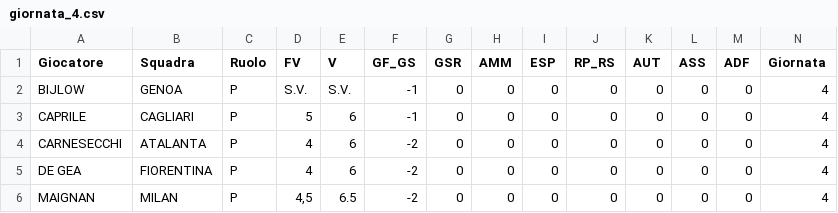
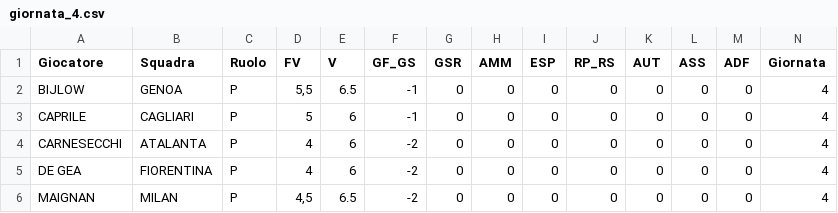
Before and after one commit to davidemilizia/Asta_FantaMau, a CSV file: dati_giornate/giornata_4.csv, drawn as a sheet; only a part is shown.

```diff
--- a/dati_giornate/giornata_4.csv
+++ b/dati_giornate/giornata_4.csv
@@ -1,3 +1,3 @@
 Giocatore,Squadra,Ruolo,FV,V,GF_GS,GSR,AMM,ESP,RP_RS,AUT,ASS,ADF,Giornata
-BIJLOW,GENOA,P,S.V.,S.V.,-1,0,0,0,0,0,0,0,4
+BIJLOW,GENOA,P,"5,5",6.5,-1,0,0,0,0,0,0,0,4
 CAPRILE,CAGLIARI,P,5,6,-1,0,0,0,0,0,0,0,4
```
